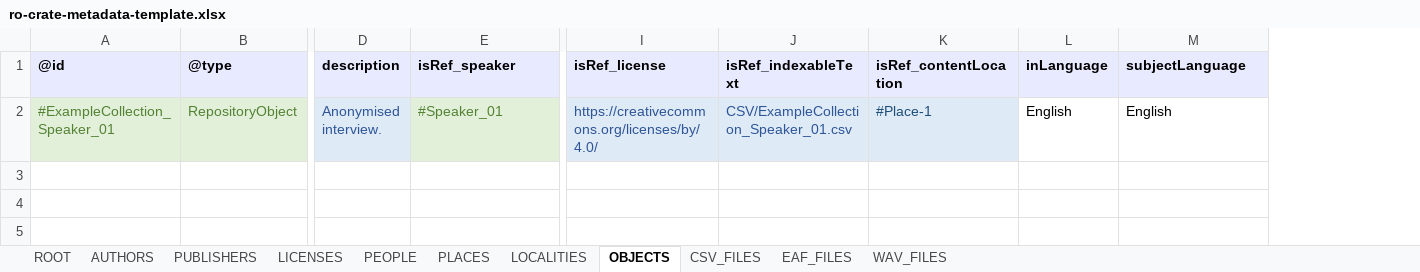
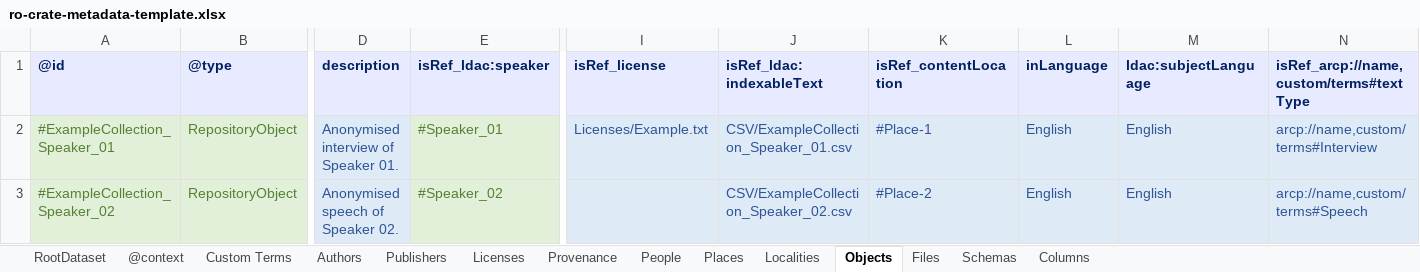
Before and after one commit to Language-Research-Technology/ldaca-website, an Excel workbook: content/resources/user-guides/crate-o/convert-spreadsheet/ro-crate-metadata-template.xlsx, sheet Objects, drawn as a sheet; only a part is shown, gaps mark what is left out; values as stored, in another font and other column widths than the file's, no borders; rows hold the shown columns only; the diff covers the shown part only; the diff names each change by its address in the sheet, - before the commit and + after, or states it on an @@ line.

```diff
--- a/content/resources/user-guides/crate-o/convert-spreadsheet/ro-crate-metadata-template.xlsx (sheet Objects)
+++ b/content/resources/user-guides/crate-o/convert-spreadsheet/ro-crate-metadata-template.xlsx (sheet Objects)
-sheet tab: ROOT
+sheet tab: RootDataset
-sheet tab: AUTHORS
+sheet tab: Authors
-sheet tab: PUBLISHERS
+sheet tab: Publishers
-sheet tab: LICENSES
+sheet tab: Licenses
-sheet tab: PEOPLE
+sheet tab: People
-sheet tab: PLACES
+sheet tab: Places
-sheet tab: LOCALITIES
+sheet tab: Localities
-sheet tab: OBJECTS
+sheet tab: Objects
-sheet tab: CSV_FILES
-sheet tab: EAF_FILES
-sheet tab: WAV_FILES
+sheet tab: @context
+sheet tab: Custom Terms
+sheet tab: Provenance
+sheet tab: Files
+sheet tab: Schemas
+sheet tab: Columns
+column N, rows 1-2: isRef_arcp://name,custom/terms#textType | arcp://name,custom/terms#Interview
-A1:M1 text colour: black
+A1:M1 text colour: #002060
-E1: isRef_speaker
+E1: isRef_ldac:speaker
-J1: isRef_indexableText
+J1: isRef_ldac:indexableText
-M1: subjectLanguage
+M1: ldac:subjectLanguage
-D2 (description): Anonymised interview.
+D2 (description): Anonymised interview of Speaker 01.
-I2 (isRef_license): https://creativecommons.org/licenses/by/4.0/
+I2 (isRef_license): Licenses/Example.txt
-K2 text colour: #1F4E79
+K2 text colour: #2F5597
@@ L2:M2 fill: none → #DEEBF7, text colour: black → #2F5597 @@
+row 3: #ExampleCollection_Speaker_02 | RepositoryObject | Anonymised speech of Speaker 02. | #Speaker_02 |  | CSV/ExampleCollection_Speaker_02.csv | #Place-2 | English | English | arcp://name,custom/terms#Speech
```
Also changed, not shown: cell formats elsewhere in this sheet, sheet Licenses, sheet Places, sheet Localities, sheet People, sheet RootDataset, sheet Authors, 1 more sheet, formulas that keep their value, 1 other file.
